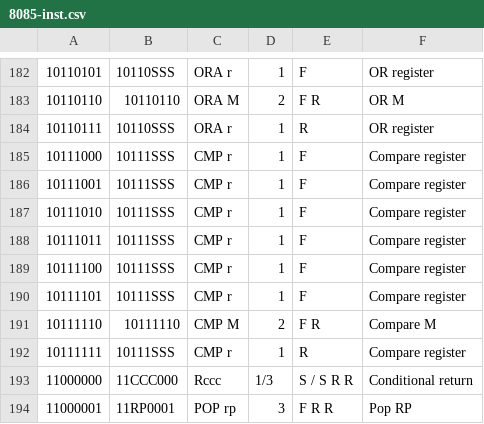
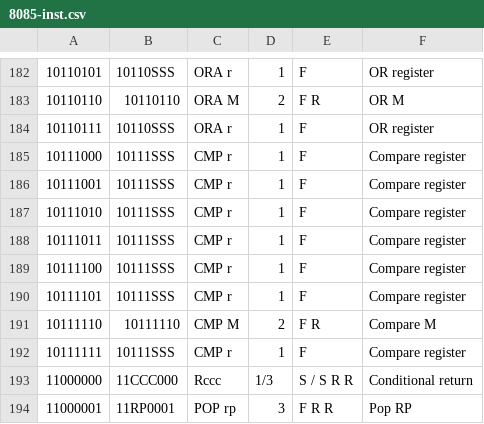
Before and after one commit to azman/my1core85, a CSV file: doc/8085-inst.csv, drawn as a sheet; only a part is shown, gaps mark what is left out; the diff covers the shown part only.

```diff
--- a/doc/8085-inst.csv
+++ b/doc/8085-inst.csv
@@ -183,3 +183,3 @@
 10110110;10110110;ORA M;2;F R;OR M
-10110111;10110SSS;ORA r;1;R;OR register
+10110111;10110SSS;ORA r;1;F;OR register
 10111000;10111SSS;CMP r;1;F;Compare register
@@ -191,3 +191,3 @@
 10111110;10111110;CMP M;2;F R;Compare M
-10111111;10111SSS;CMP r;1;R;Compare register
+10111111;10111SSS;CMP r;1;F;Compare register
 11000000;11CCC000;Rccc;1/3;S / S R R;Conditional return
```
Also changed, not shown: 5 edited cells elsewhere in this file.
